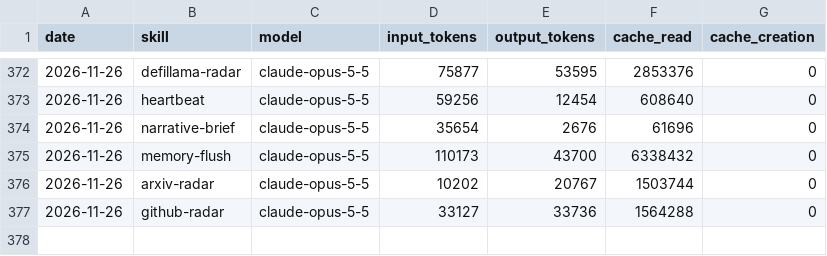
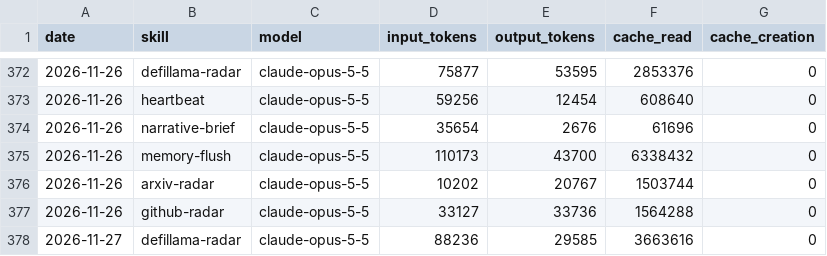
Before and after one commit to icepy/aeon-token, a CSV file: memory/token-usage.csv, drawn as a sheet; only a part is shown, gaps mark what is left out.

Commit message:
chore(defillama-radar): auto-commit 2026-11-27

```diff
--- a/memory/token-usage.csv
+++ b/memory/token-usage.csv
@@ -377 +377,2 @@ date,skill,model,input_tokens,output_tokens,cache_read,cache_creation
 2026-11-26,github-radar,claude-opus-5-5,33127,33736,1564288,0
+2026-11-27,defillama-radar,claude-opus-5-5,88236,29585,3663616,0
```
Also changed, not shown: 11 other files.
